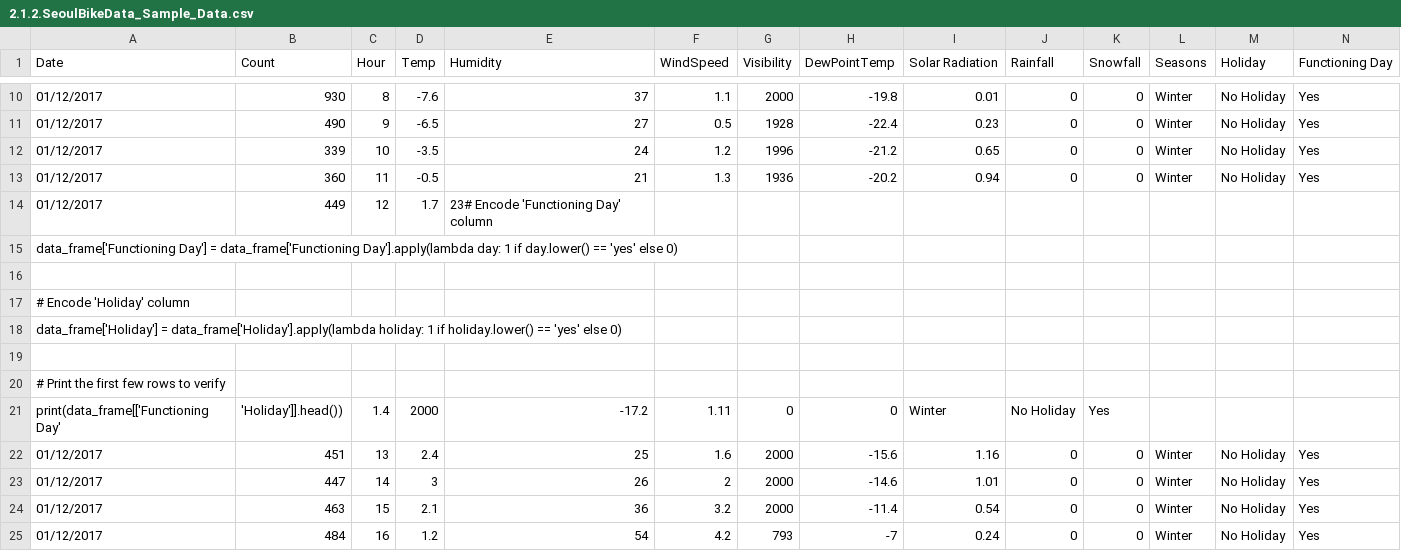
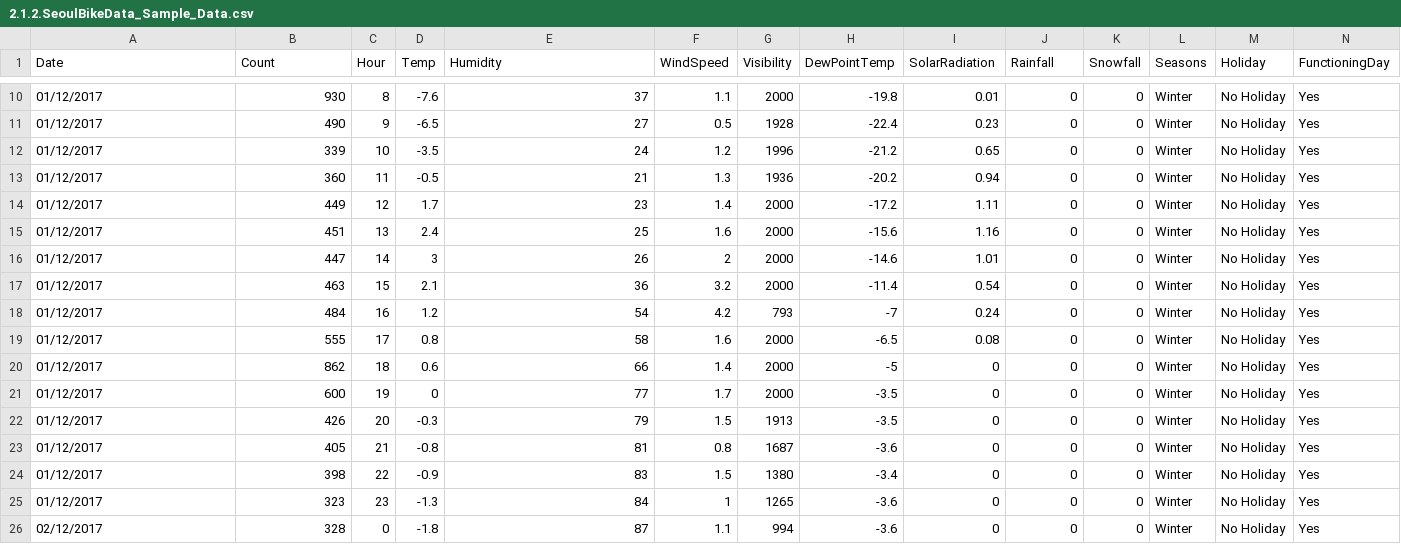
Before and after one commit to TempeHS/2025SE-Roman.L-Task2, a CSV file: 2.model_development/2.1.data_wrangling/2.1.2.SeoulBikeData_Sample_Data.csv, drawn as a sheet; only a part is shown, gaps mark what is left out; the shorter side is filled out with more unchanged rows; removed rows and columns are numbered as before the commit, all else as after; the diff names each change by its address in the sheet, - before the commit and + after, or states it on an @@ line.

```diff
--- a/2.model_development/2.1.data_wrangling/2.1.2.SeoulBikeData_Sample_Data.csv
+++ b/2.model_development/2.1.data_wrangling/2.1.2.SeoulBikeData_Sample_Data.csv
-I1: Solar Radiation
+I1: SolarRadiation
-N1: Functioning Day
+N1: FunctioningDay
-row 14: 01/12/2017 | 449 | 12 | 1.7 | 23# Encode 'Functioning Day' column
-row 15: data_frame['Functioning Day'] = data_frame['Functioning Day'].apply(lambda day: 1 if day.lower() == 'yes' else 0)
-row 14: (empty)
+row 14: 01/12/2017 | 449 | 12 | 1.7 | 23 | 1.4 | 2000 | -17.2 | 1.11 | 0 | 0 | Winter | No Holiday | Yes
-row 17: # Encode 'Holiday' column
-row 18: data_frame['Holiday'] = data_frame['Holiday'].apply(lambda holiday: 1 if holiday.lower() == 'yes' else 0)
-row 19: (empty)
-row 20: # Print the first few rows to verify
-row 21: print(data_frame[['Functioning Day' | 'Holiday']].head()) | 1.4 | 2000 | -17.2 | 1.11 | 0 | 0 | Winter | No Holiday | Yes
```
Also changed, not shown: 2.model_development/2.3.model_training/2.3.1.model_ready_data.csv, 2.model_development/2.3.model_training/2.3.2.training_data.csv, 14 other files.
